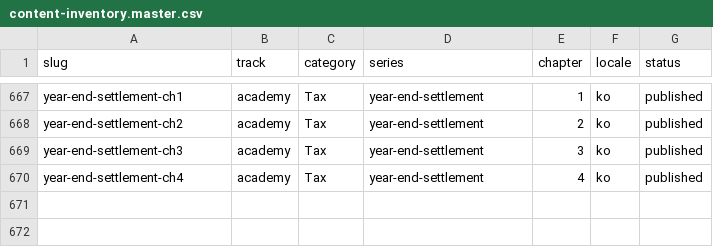
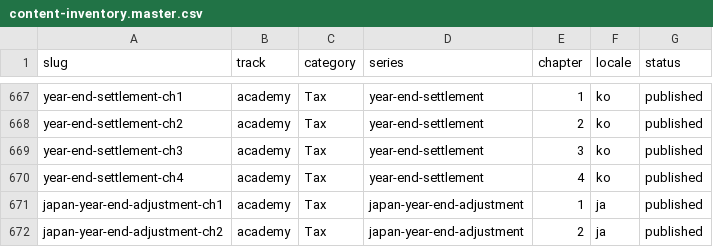
Before and after one commit to yuli3/wiki-oiyo, a CSV file: data/catalog/content-inventory.master.csv, drawn as a sheet; only a part is shown, gaps mark what is left out.

```diff
--- a/data/catalog/content-inventory.master.csv
+++ b/data/catalog/content-inventory.master.csv
@@ -670 +670,3 @@ year-end-settlement-ch3,academy,Tax,year-end-settlement,3,ko,published
 year-end-settlement-ch4,academy,Tax,year-end-settlement,4,ko,published
+japan-year-end-adjustment-ch1,academy,Tax,japan-year-end-adjustment,1,ja,published
+japan-year-end-adjustment-ch2,academy,Tax,japan-year-end-adjustment,2,ja,published
```
Also changed, not shown: 2 other files.
